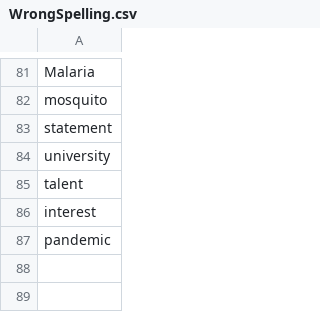
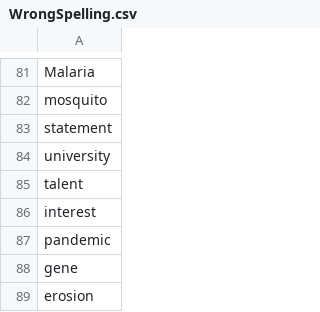
Before and after one commit to bmanishreddy/EnglishSpellings, a CSV file: SpellingSheets/WrongSpelling.csv, drawn as a sheet; only a part is shown, gaps mark what is left out; the diff names each change by its address in the sheet, - before the commit and + after, or states it on an @@ line.

Commit message:
Update WrongSpelling.csv

```diff
--- a/SpellingSheets/WrongSpelling.csv
+++ b/SpellingSheets/WrongSpelling.csv
+row 88: gene
+row 89: erosion
```
